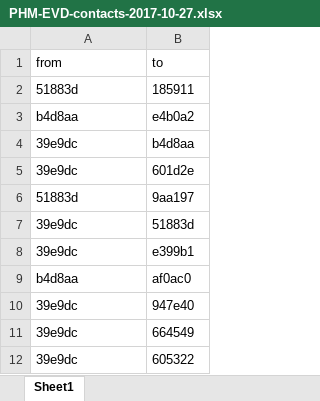
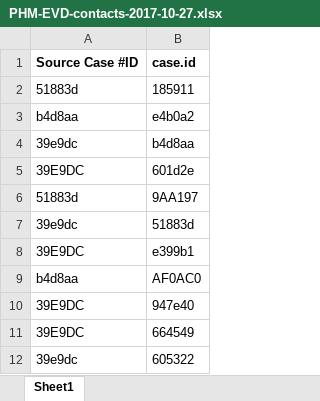
Before and after one commit to reconhub/learn, an Excel workbook: static/data/PHM-EVD-contacts-2017-10-27.xlsx, sheet Sheet1, drawn as a sheet; values as stored, in another font and other column widths than the file's, no borders; removed rows and columns are numbered as before the commit, all else as after; the diff names each change by its address in the sheet, - before the commit and + after, or states it on an @@ line.

```diff
--- a/static/data/PHM-EVD-contacts-2017-10-27.xlsx (sheet Sheet1)
+++ b/static/data/PHM-EVD-contacts-2017-10-27.xlsx (sheet Sheet1)
-row 1: from | to
+row 1: Source Case #ID | case.id
-A5: 39e9dc
+A5: 39E9DC
-B6: 9aa197
+B6: 9AA197
-A8: 39e9dc
+A8: 39E9DC
-B9: af0ac0
+B9: AF0AC0
-A10:A11: 39e9dc
+A10:A11: 39E9DC
```
Also changed, not shown: static/data/PHM-EVD-linelist-2017-10-27.xlsx, 5 other files.
